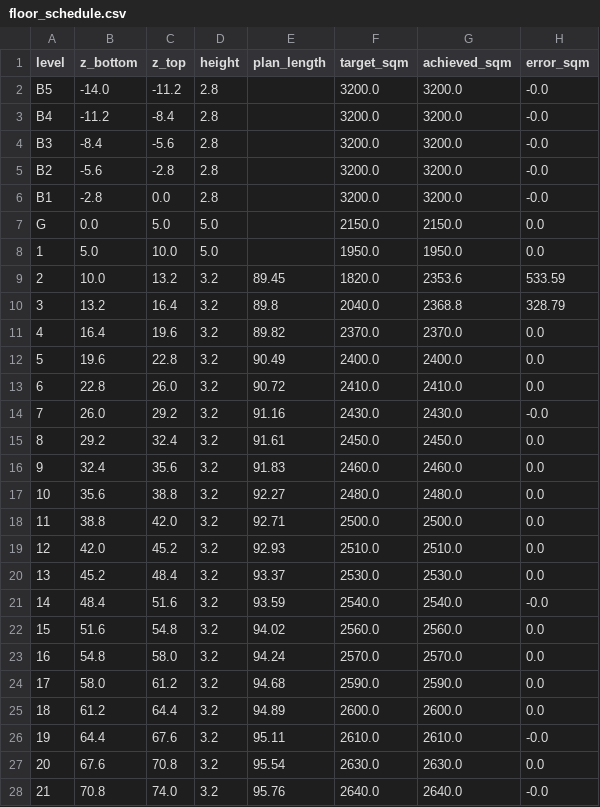
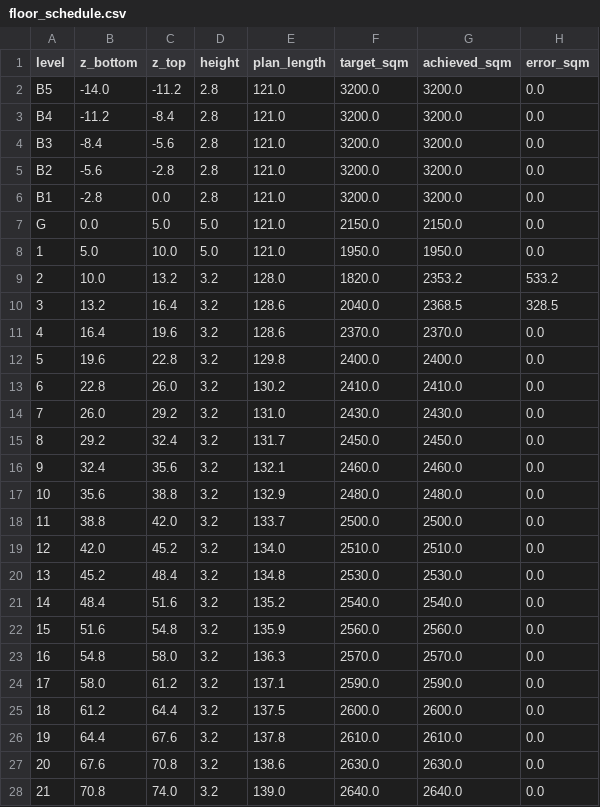
Before and after one commit to peteLuv/Humidity-and-Temperature-controlled-Guitar-Cabinet-, a CSV file: haifa-independence-tower/out/floor_schedule.csv, drawn as a sheet.

```diff
--- a/haifa-independence-tower/out/floor_schedule.csv
+++ b/haifa-independence-tower/out/floor_schedule.csv
@@ -1,28 +1,28 @@
 level,z_bottom,z_top,height,plan_length,target_sqm,achieved_sqm,error_sqm
-B5,-14.0,-11.2,2.8,,3200.0,3200.0,-0.0
-B4,-11.2,-8.4,2.8,,3200.0,3200.0,-0.0
-B3,-8.4,-5.6,2.8,,3200.0,3200.0,-0.0
-B2,-5.6,-2.8,2.8,,3200.0,3200.0,-0.0
-B1,-2.8,0.0,2.8,,3200.0,3200.0,-0.0
-G,0.0,5.0,5.0,,2150.0,2150.0,0.0
-1,5.0,10.0,5.0,,1950.0,1950.0,0.0
-2,10.0,13.2,3.2,89.45,1820.0,2353.6,533.59
-3,13.2,16.4,3.2,89.8,2040.0,2368.8,328.79
-4,16.4,19.6,3.2,89.82,2370.0,2370.0,0.0
-5,19.6,22.8,3.2,90.49,2400.0,2400.0,0.0
-6,22.8,26.0,3.2,90.72,2410.0,2410.0,0.0
-7,26.0,29.2,3.2,91.16,2430.0,2430.0,-0.0
-8,29.2,32.4,3.2,91.61,2450.0,2450.0,0.0
-9,32.4,35.6,3.2,91.83,2460.0,2460.0,0.0
-10,35.6,38.8,3.2,92.27,2480.0,2480.0,0.0
-11,38.8,42.0,3.2,92.71,2500.0,2500.0,0.0
-12,42.0,45.2,3.2,92.93,2510.0,2510.0,0.0
-13,45.2,48.4,3.2,93.37,2530.0,2530.0,0.0
-14,48.4,51.6,3.2,93.59,2540.0,2540.0,-0.0
-15,51.6,54.8,3.2,94.02,2560.0,2560.0,0.0
-16,54.8,58.0,3.2,94.24,2570.0,2570.0,0.0
-17,58.0,61.2,3.2,94.68,2590.0,2590.0,0.0
-18,61.2,64.4,3.2,94.89,2600.0,2600.0,0.0
-19,64.4,67.6,3.2,95.11,2610.0,2610.0,-0.0
-20,67.6,70.8,3.2,95.54,2630.0,2630.0,0.0
-21,70.8,74.0,3.2,95.76,2640.0,2640.0,-0.0
+B5,-14.0,-11.2,2.8,121.0,3200.0,3200.0,0.0
+B4,-11.2,-8.4,2.8,121.0,3200.0,3200.0,0.0
+B3,-8.4,-5.6,2.8,121.0,3200.0,3200.0,0.0
+B2,-5.6,-2.8,2.8,121.0,3200.0,3200.0,0.0
+B1,-2.8,0.0,2.8,121.0,3200.0,3200.0,0.0
+G,0.0,5.0,5.0,121.0,2150.0,2150.0,0.0
+1,5.0,10.0,5.0,121.0,1950.0,1950.0,0.0
+2,10.0,13.2,3.2,128.0,1820.0,2353.2,533.2
+3,13.2,16.4,3.2,128.6,2040.0,2368.5,328.5
+4,16.4,19.6,3.2,128.6,2370.0,2370.0,0.0
+5,19.6,22.8,3.2,129.8,2400.0,2400.0,0.0
+6,22.8,26.0,3.2,130.2,2410.0,2410.0,0.0
+7,26.0,29.2,3.2,131.0,2430.0,2430.0,0.0
+8,29.2,32.4,3.2,131.7,2450.0,2450.0,0.0
+9,32.4,35.6,3.2,132.1,2460.0,2460.0,0.0
+10,35.6,38.8,3.2,132.9,2480.0,2480.0,0.0
+11,38.8,42.0,3.2,133.7,2500.0,2500.0,0.0
+12,42.0,45.2,3.2,134.0,2510.0,2510.0,0.0
+13,45.2,48.4,3.2,134.8,2530.0,2530.0,0.0
+14,48.4,51.6,3.2,135.2,2540.0,2540.0,0.0
+15,51.6,54.8,3.2,135.9,2560.0,2560.0,0.0
+16,54.8,58.0,3.2,136.3,2570.0,2570.0,0.0
+17,58.0,61.2,3.2,137.1,2590.0,2590.0,0.0
+18,61.2,64.4,3.2,137.5,2600.0,2600.0,0.0
+19,64.4,67.6,3.2,137.8,2610.0,2610.0,0.0
+20,67.6,70.8,3.2,138.6,2630.0,2630.0,0.0
+21,70.8,74.0,3.2,139.0,2640.0,2640.0,0.0
```
Also changed, not shown: 29 other files.
